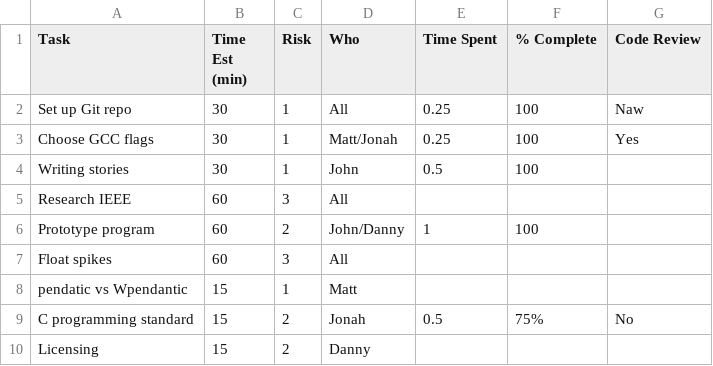
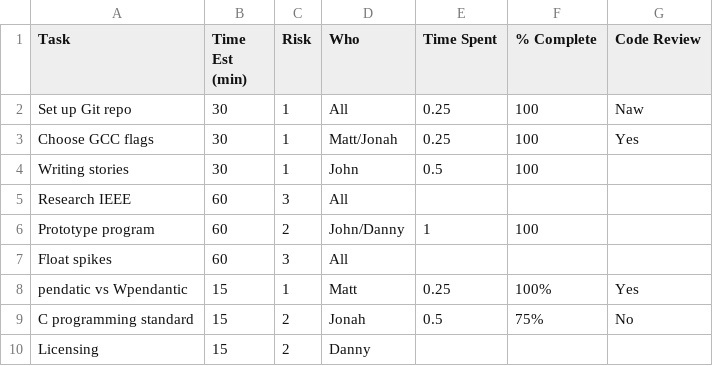
Before and after one commit to djkong7/QuadSolver, a CSV file: spikes/TPS.csv, drawn as a sheet.

Commit message:
Pedantic vs. WPedantic
Jonah has a description/link in the GCC flags file

```diff
--- a/spikes/TPS.csv
+++ b/spikes/TPS.csv
@@ -7,3 +7,3 @@ Prototype program,60,2,John/Danny,1,100,
 Float spikes,60,3,All,,,
-pendatic vs Wpendantic,15,1,Matt,,,
+pendatic vs Wpendantic,15,1,Matt,0.25,100%,Yes
 C programming standard,15,2,Jonah,0.5,75%,No
```
